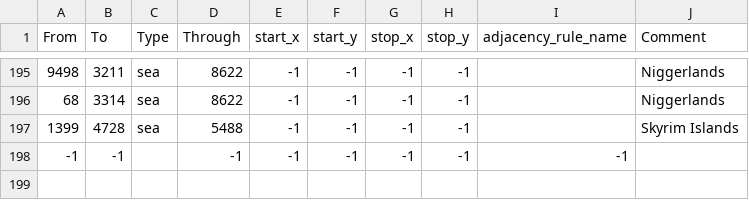
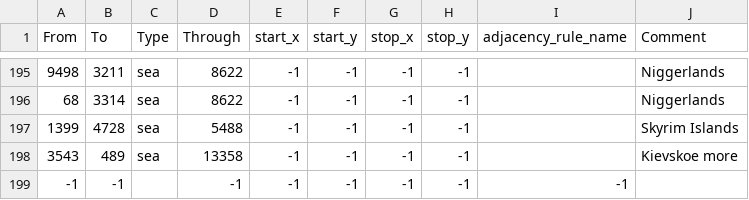
Before and after one commit to Serega-epta/Willueim, a CSV file: map/adjacencies.csv, drawn as a sheet; only a part is shown, gaps mark what is left out; the diff names each change by its address in the sheet, - before the commit and + after, or states it on an @@ line.

```diff
--- a/map/adjacencies.csv
+++ b/map/adjacencies.csv
+row 198: 3543 | 489 | sea | 13358 | -1 | -1 | -1 | -1 |  | Kievskoe more
```
Also changed, not shown: 9 other files.
